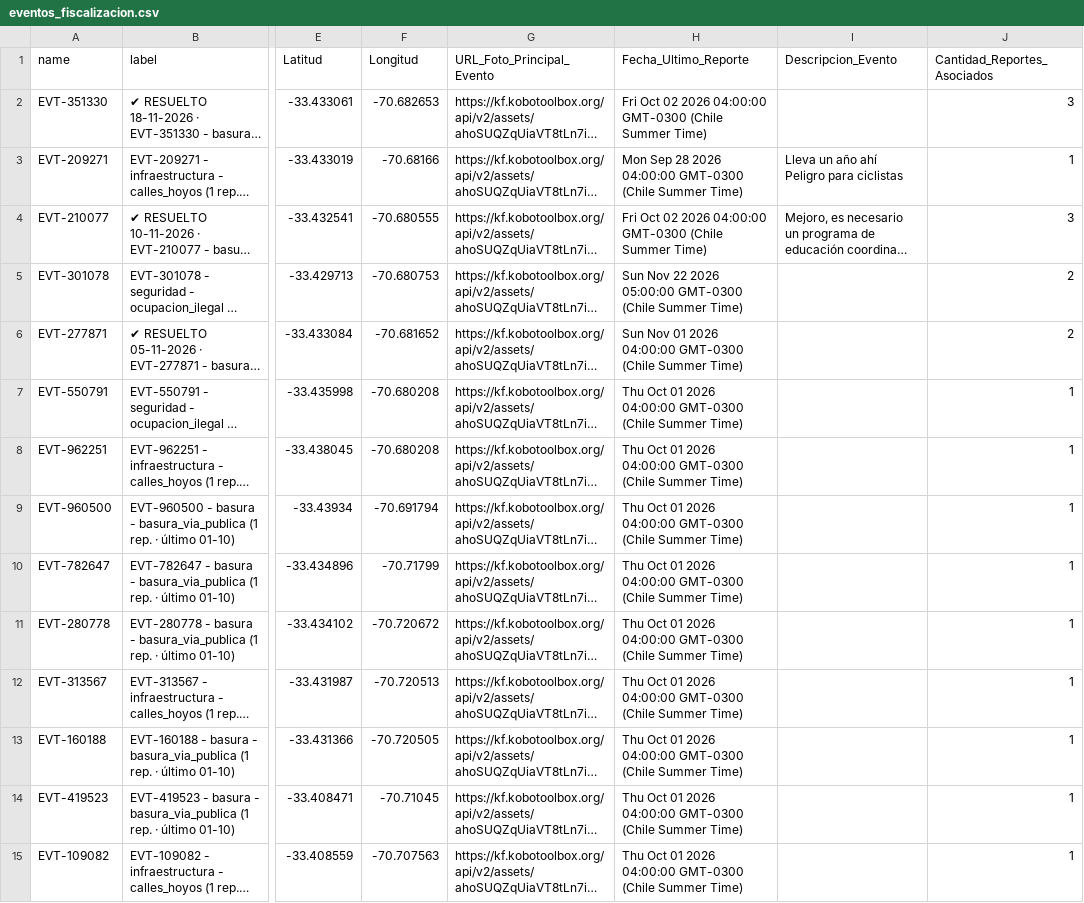
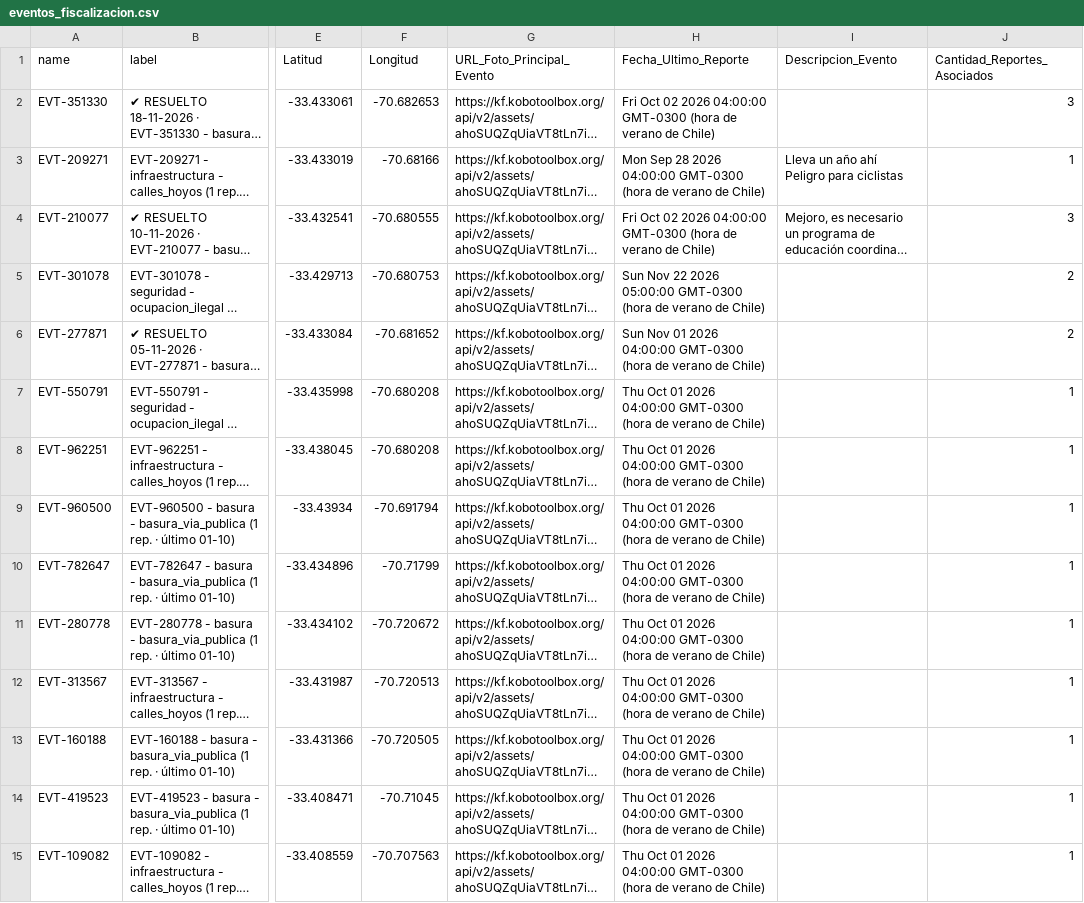
Before and after one commit to geoemprendimiento2026/observatorio-datos, a CSV file: eventos_fiscalizacion.csv, drawn as a sheet; only a part is shown, gaps mark what is left out; long unchanged cells end in …; the diff covers the shown part only; the diff names each change by its address in the sheet, - before the commit and + after, or states it on an @@ line.

Commit message:
Actualiza eventos_fiscalizacion.csv — 2026-11-23T13:48:25.600Z

```diff
--- a/eventos_fiscalizacion.csv
+++ b/eventos_fiscalizacion.csv
-H2 (Fecha_Ultimo_Reporte): …04:00:00 GMT-0300 (Chile Summer Time)
+H2 (Fecha_Ultimo_Reporte): …04:00:00 GMT-0300 (hora de verano de Chile)
-H3 (Fecha_Ultimo_Reporte): …04:00:00 GMT-0300 (Chile Summer Time)
+H3 (Fecha_Ultimo_Reporte): …04:00:00 GMT-0300 (hora de verano de Chile)
-H4 (Fecha_Ultimo_Reporte): …04:00:00 GMT-0300 (Chile Summer Time)
+H4 (Fecha_Ultimo_Reporte): …04:00:00 GMT-0300 (hora de verano de Chile)
-H5 (Fecha_Ultimo_Reporte): …05:00:00 GMT-0300 (Chile Summer Time)
+H5 (Fecha_Ultimo_Reporte): …05:00:00 GMT-0300 (hora de verano de Chile)
-H6 (Fecha_Ultimo_Reporte): …04:00:00 GMT-0300 (Chile Summer Time)
+H6 (Fecha_Ultimo_Reporte): …04:00:00 GMT-0300 (hora de verano de Chile)
-H7:H15 (Fecha_Ultimo_Reporte): …04:00:00 GMT-0300 (Chile Summer Time)
+H7:H15 (Fecha_Ultimo_Reporte): …04:00:00 GMT-0300 (hora de verano de Chile)
```
Also changed, not shown: 139 edited cells elsewhere in this file.
